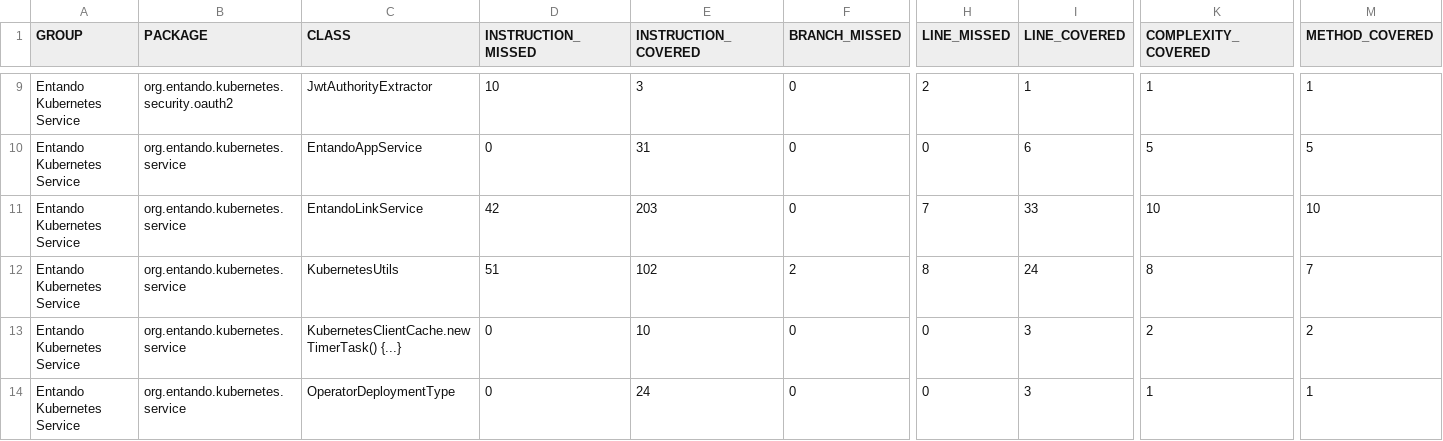
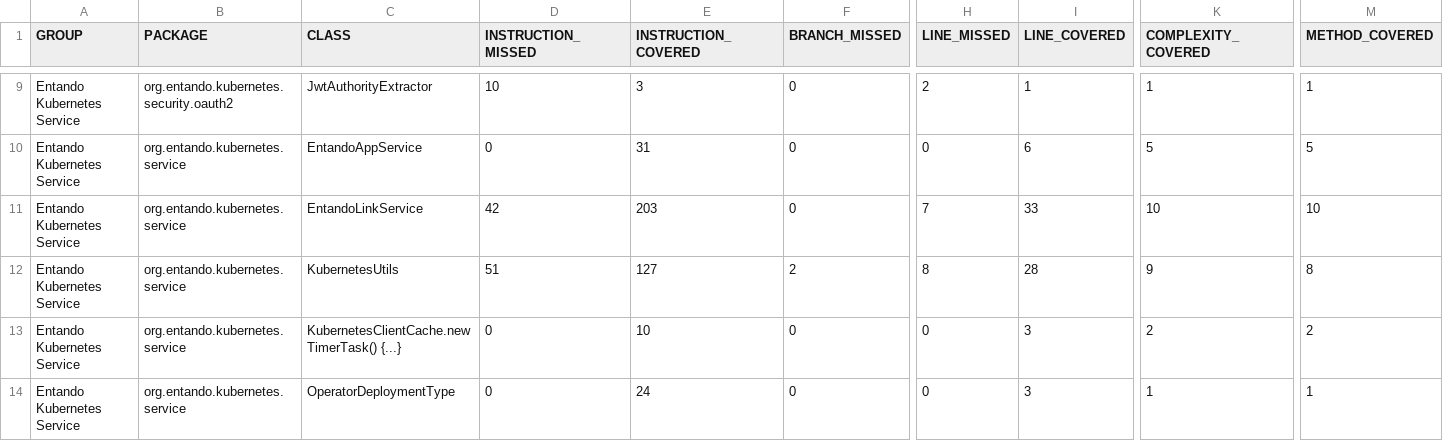
Before and after one commit to entando-k8s/devops-results, a CSV file: entando-k8s-service/PR-26/jacoco/jacoco.csv, drawn as a sheet; only a part is shown, gaps mark what is left out; the diff names each change by its address in the sheet, - before the commit and + after, or states it on an @@ line.

Commit message:
Publishing files for path entando-k8s-service/PR-26

```diff
--- a/entando-k8s-service/PR-26/jacoco/jacoco.csv
+++ b/entando-k8s-service/PR-26/jacoco/jacoco.csv
-E12 (INSTRUCTION_COVERED): 102
+E12 (INSTRUCTION_COVERED): 127
-I12 (LINE_COVERED): 24
+I12 (LINE_COVERED): 28
-K12 (COMPLEXITY_COVERED): 8
+K12 (COMPLEXITY_COVERED): 9
-M12 (METHOD_COVERED): 7
+M12 (METHOD_COVERED): 8
```
Also changed, not shown: 23 other files.
